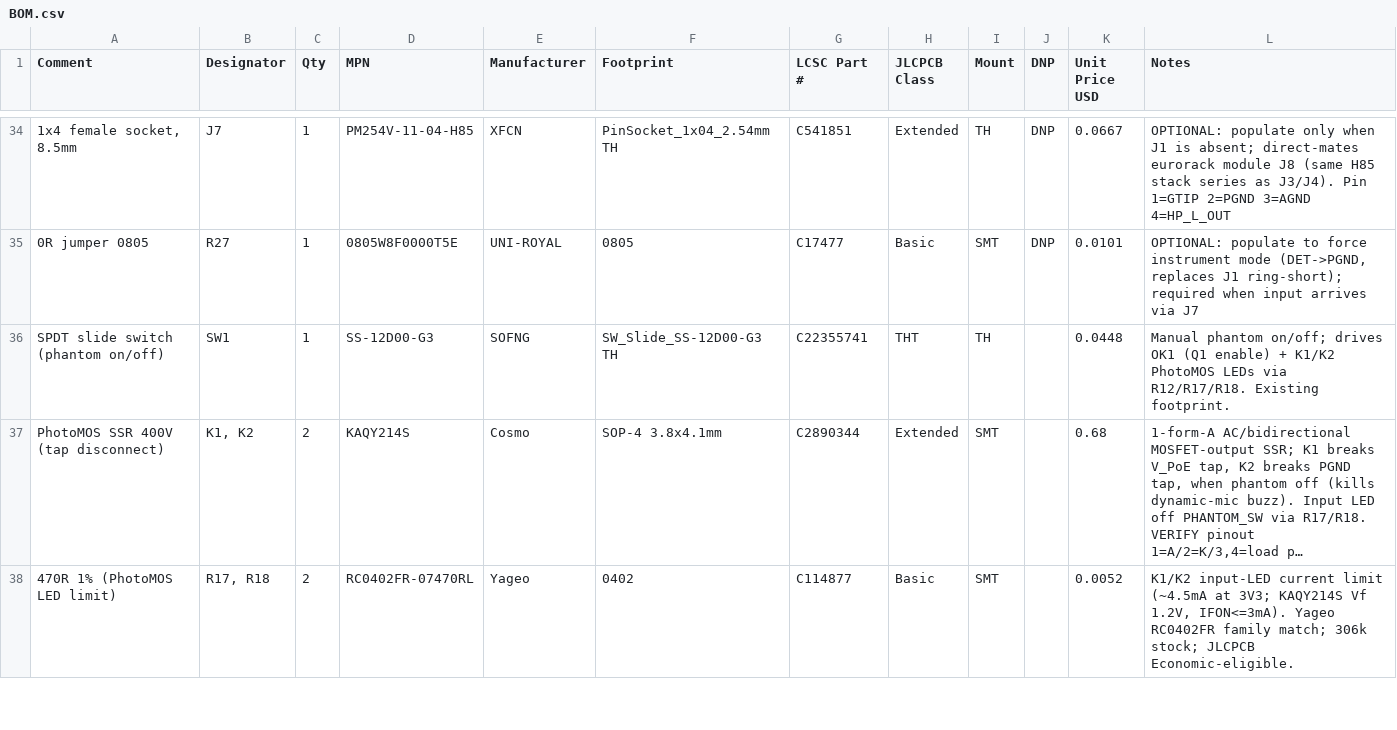
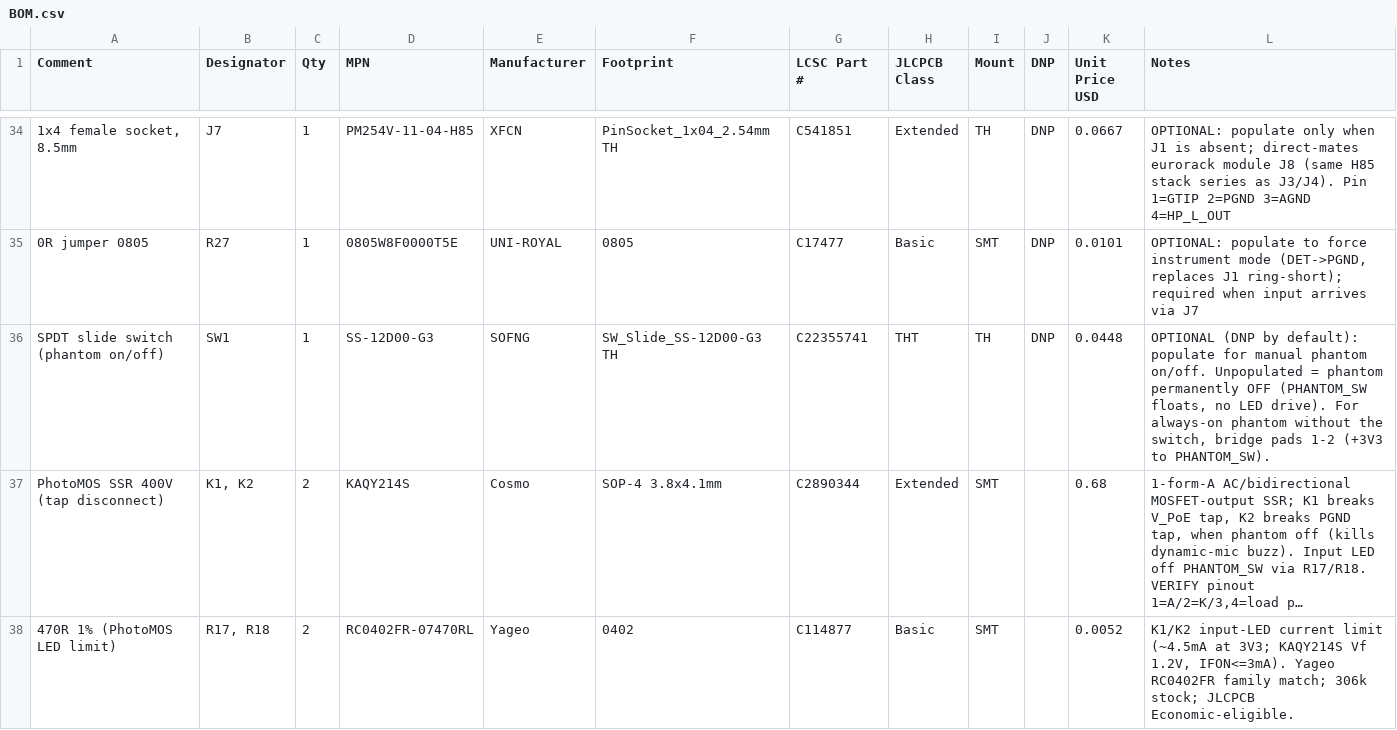
Before and after one commit to scrambletools/ES8389-Hat, a CSV file: BOM.csv, drawn as a sheet; only a part is shown, gaps mark what is left out; long unchanged cells end in …; the diff names each change by its address in the sheet, - before the commit and + after, or states it on an @@ line.

Commit message:
sw1 optional: DNP by default (phantom-less builds); J7/R27 placed+routed; restore pos-file exclusions; regen fab + docs

```diff
--- a/BOM.csv
+++ b/BOM.csv
-J36 (DNP): (empty)
+J36 (DNP): DNP
-L36 (Notes): Manual phantom on/off; drives OK1 (Q1 enable) + K1/K2 PhotoMOS LEDs via R12/R17/R18. Existing footprint.
+L36 (Notes): OPTIONAL (DNP by default): populate for manual phantom on/off. Unpopulated = phantom permanently OFF (PHANTOM_SW floats, no LED drive). For always-on phantom without the switch, bridge pads 1-2 (+3V3 to PHANTOM_SW).
```
Also changed, not shown: fab/scramble_hat-BOM.csv, fab/scramble_hat-CPL.csv, 18 other files.
